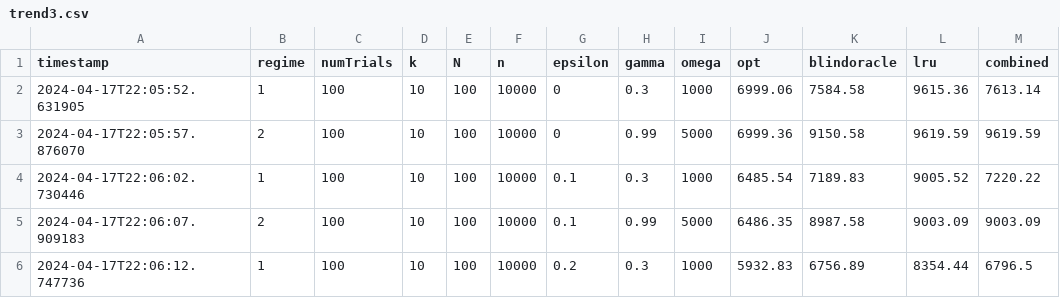
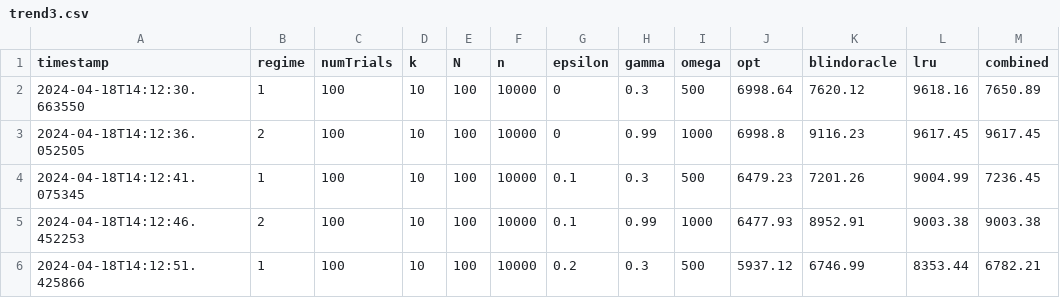
Before and after one commit to atul-ramkrishnan/Paging, a CSV file: data/trend3.csv, drawn as a sheet; only a part is shown; the diff covers the shown part only.

```diff
--- a/data/trend3.csv
+++ b/data/trend3.csv
@@ -1,6 +1,6 @@
 timestamp,regime,numTrials,k,N,n,epsilon,gamma,omega,opt,blindoracle,lru,combined
-2024-04-17T22:05:52.631905,1,100,10,100,10000,0,0.3,1000,6999.06,7584.58,9615.36,7613.14
-2024-04-17T22:05:57.876070,2,100,10,100,10000,0,0.99,5000,6999.36,9150.58,9619.59,9619.59
-2024-04-17T22:06:02.730446,1,100,10,100,10000,0.1,0.3,1000,6485.54,7189.83,9005.52,7220.22
-2024-04-17T22:06:07.909183,2,100,10,100,10000,0.1,0.99,5000,6486.35,8987.58,9003.09,9003.09
-2024-04-17T22:06:12.747736,1,100,10,100,10000,0.2,0.3,1000,5932.83,6756.89,8354.44,6796.5
+2024-04-18T14:12:30.663550,1,100,10,100,10000,0,0.3,500,6998.64,7620.12,9618.16,7650.89
+2024-04-18T14:12:36.052505,2,100,10,100,10000,0,0.99,1000,6998.8,9116.23,9617.45,9617.45
+2024-04-18T14:12:41.075345,1,100,10,100,10000,0.1,0.3,500,6479.23,7201.26,9004.99,7236.45
+2024-04-18T14:12:46.452253,2,100,10,100,10000,0.1,0.99,1000,6477.93,8952.91,9003.38,9003.38
+2024-04-18T14:12:51.425866,1,100,10,100,10000,0.2,0.3,500,5937.12,6746.99,8353.44,6782.21
```
Also changed, not shown: 94 edited cells elsewhere in this file, data/trend1.csv, data/trend4.csv.
